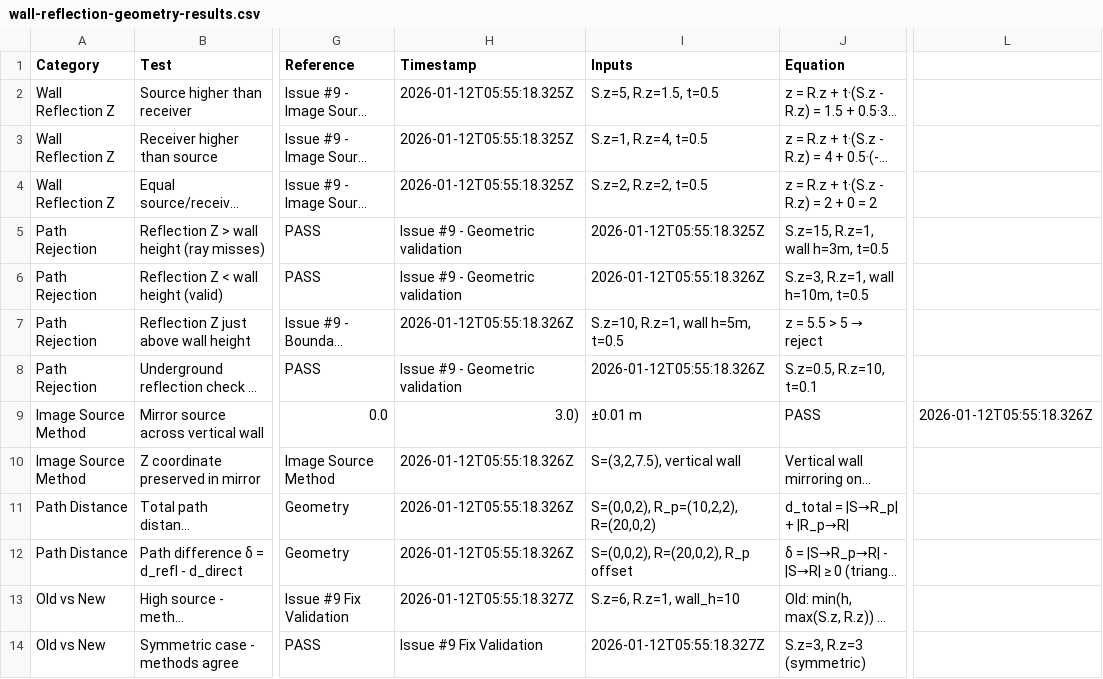
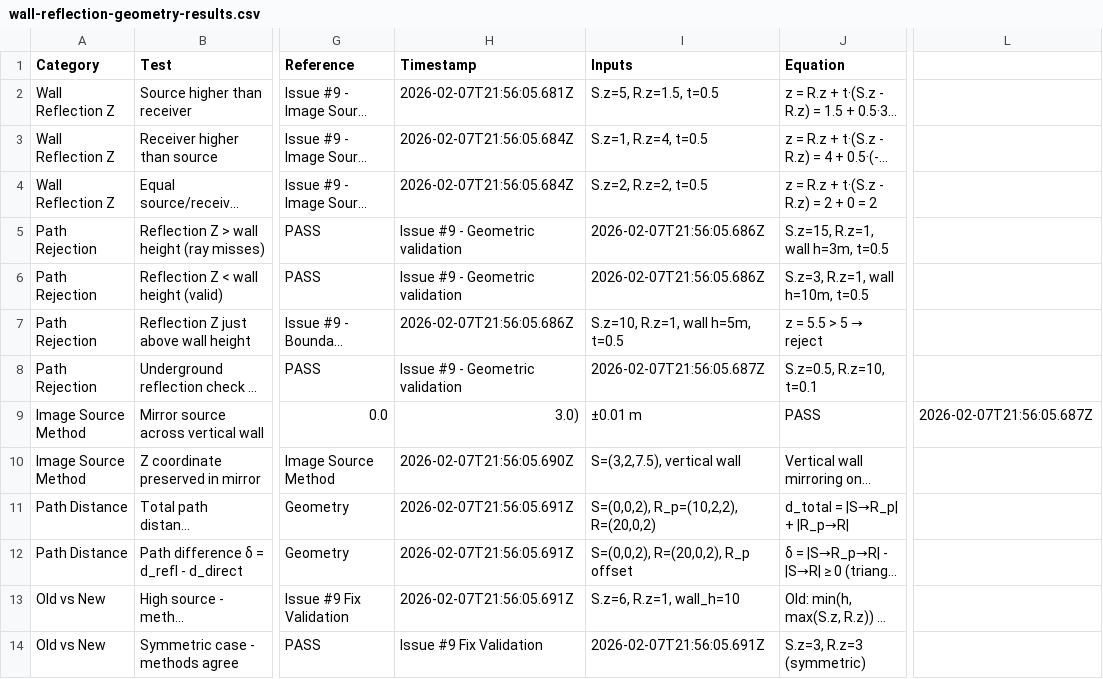
Before and after one commit to KanuToCL/GeoNoise, a CSV file: docs/wall-reflection-geometry-results.csv, drawn as a sheet; only a part is shown, gaps mark what is left out; long unchanged cells end in …; the diff names each change by its address in the sheet, - before the commit and + after, or states it on an @@ line.

```diff
--- a/docs/wall-reflection-geometry-results.csv
+++ b/docs/wall-reflection-geometry-results.csv
-H2 (Timestamp): 2026-01-12T05:55:18.325Z
+H2 (Timestamp): 2026-02-07T21:56:05.681Z
-H3:H4 (Timestamp): 2026-01-12T05:55:18.325Z
+H3:H4 (Timestamp): 2026-02-07T21:56:05.684Z
-I5 (Inputs): 2026-01-12T05:55:18.325Z
+I5 (Inputs): 2026-02-07T21:56:05.686Z
-I6 (Inputs): 2026-01-12T05:55:18.326Z
+I6 (Inputs): 2026-02-07T21:56:05.686Z
-H7 (Timestamp): 2026-01-12T05:55:18.326Z
+H7 (Timestamp): 2026-02-07T21:56:05.686Z
-I8 (Inputs): 2026-01-12T05:55:18.326Z
+I8 (Inputs): 2026-02-07T21:56:05.687Z
-L9: 2026-01-12T05:55:18.326Z
+L9: 2026-02-07T21:56:05.687Z
-H10 (Timestamp): 2026-01-12T05:55:18.326Z
+H10 (Timestamp): 2026-02-07T21:56:05.690Z
-H11:H12 (Timestamp): 2026-01-12T05:55:18.326Z
+H11:H12 (Timestamp): 2026-02-07T21:56:05.691Z
-H13 (Timestamp): 2026-01-12T05:55:18.327Z
+H13 (Timestamp): 2026-02-07T21:56:05.691Z
-I14 (Inputs): 2026-01-12T05:55:18.327Z
+I14 (Inputs): 2026-02-07T21:56:05.691Z
```
Also changed, not shown: docs/physics-validation-results.csv, 17 other files.
